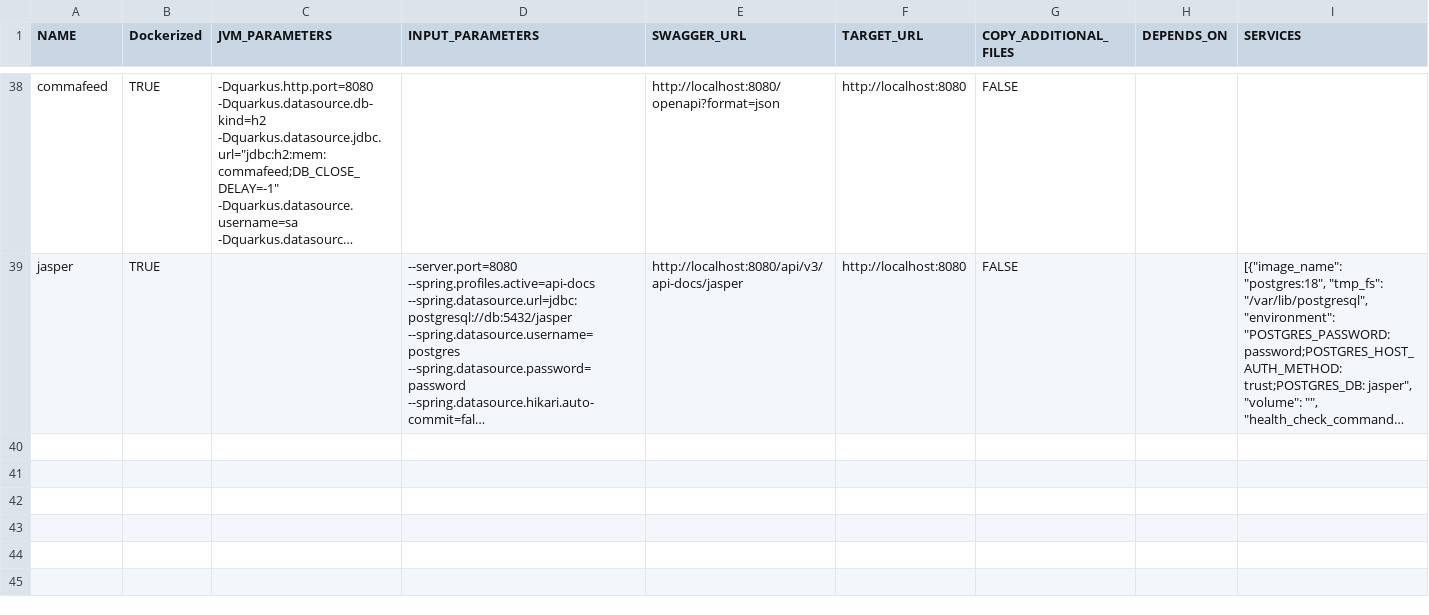
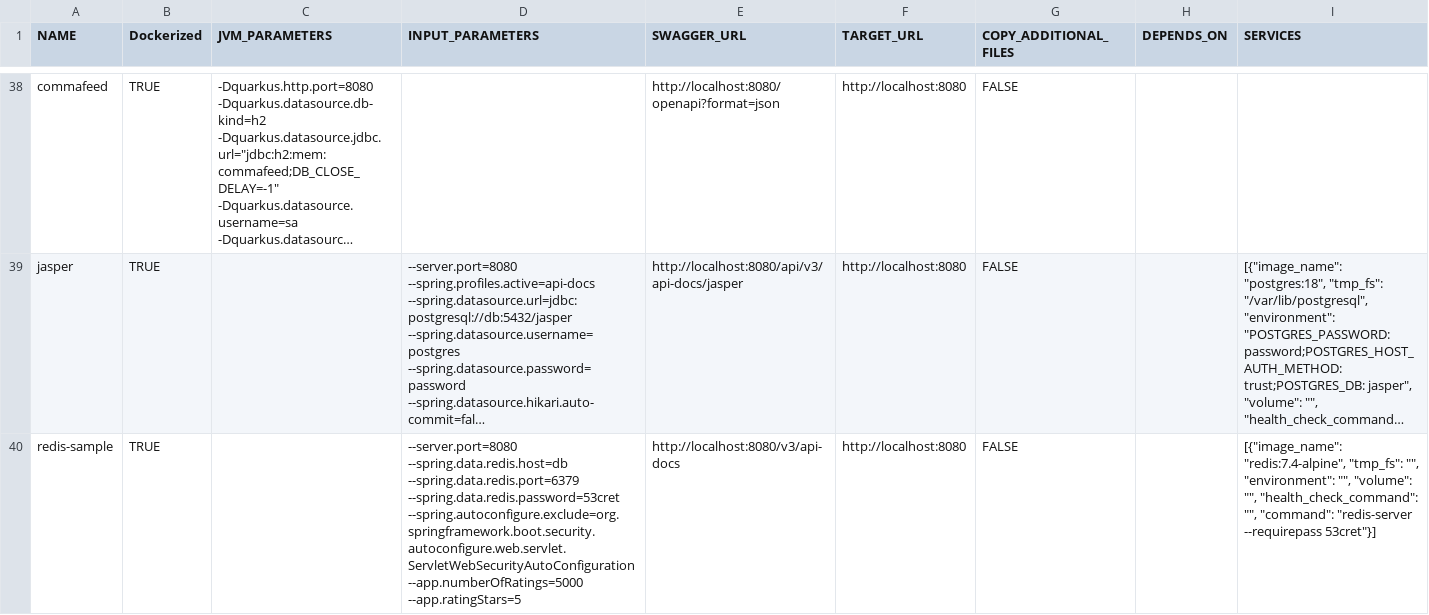
Before and after one commit to WebFuzzing/Dataset, a CSV file: scripts/dockerize/data/sut.csv, drawn as a sheet; only a part is shown, gaps mark what is left out; long unchanged cells end in …; the diff names each change by its address in the sheet, - before the commit and + after, or states it on an @@ line.

Commit message:
redis driver

```diff
--- a/scripts/dockerize/data/sut.csv
+++ b/scripts/dockerize/data/sut.csv
+row 40: redis-sample | TRUE |  | --server.port=8080 --spring.data.redis.host=db --spring.data.redis.port=6379 --spring.data.redis.password=53cret --spring.autoconfigure.exclude=org.springframework.boot.security.autoconfigure.web.servlet.ServletWebSecurityAutoConfiguration --app.numberOfRatings=5000 --app.ratingStars=5 | http://localhost:8080/v3/api-docs | http://localhost:8080 | FALSE |  | [{"image_name": "redis:7.4-alpine", "tmp_fs": "", "environment": "", "volume": "", "health_check_command": "", "command": "redis-server --requirepass 53cret"}]
```
Also changed, not shown: statistics/data.csv, 18 other files.
